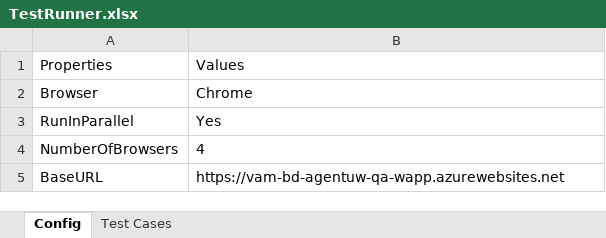
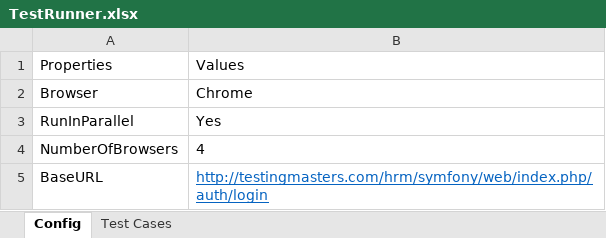
Before and after one commit to lucky0930/KLICCodelessFramework, an Excel workbook: resources/test_data/TestRunner.xlsx, sheet Config, drawn as a sheet; values as stored, in another font and other column widths than the file's, no borders; the diff names each change by its address in the sheet, - before the commit and + after, or states it on an @@ line.

```diff
--- a/resources/test_data/TestRunner.xlsx (sheet Config)
+++ b/resources/test_data/TestRunner.xlsx (sheet Config)
-B5: https://vam-bd-agentuw-qa-wapp.azurewebsites.net
+B5: http://testingmasters.com/hrm/symfony/web/index.php/auth/login
@@ B5 underline: off → on, text colour: black → #0563C1 @@
```
Also changed, not shown: sheet Test Cases, resources/test_data/VM_TestData_Sample1.xlsx.
